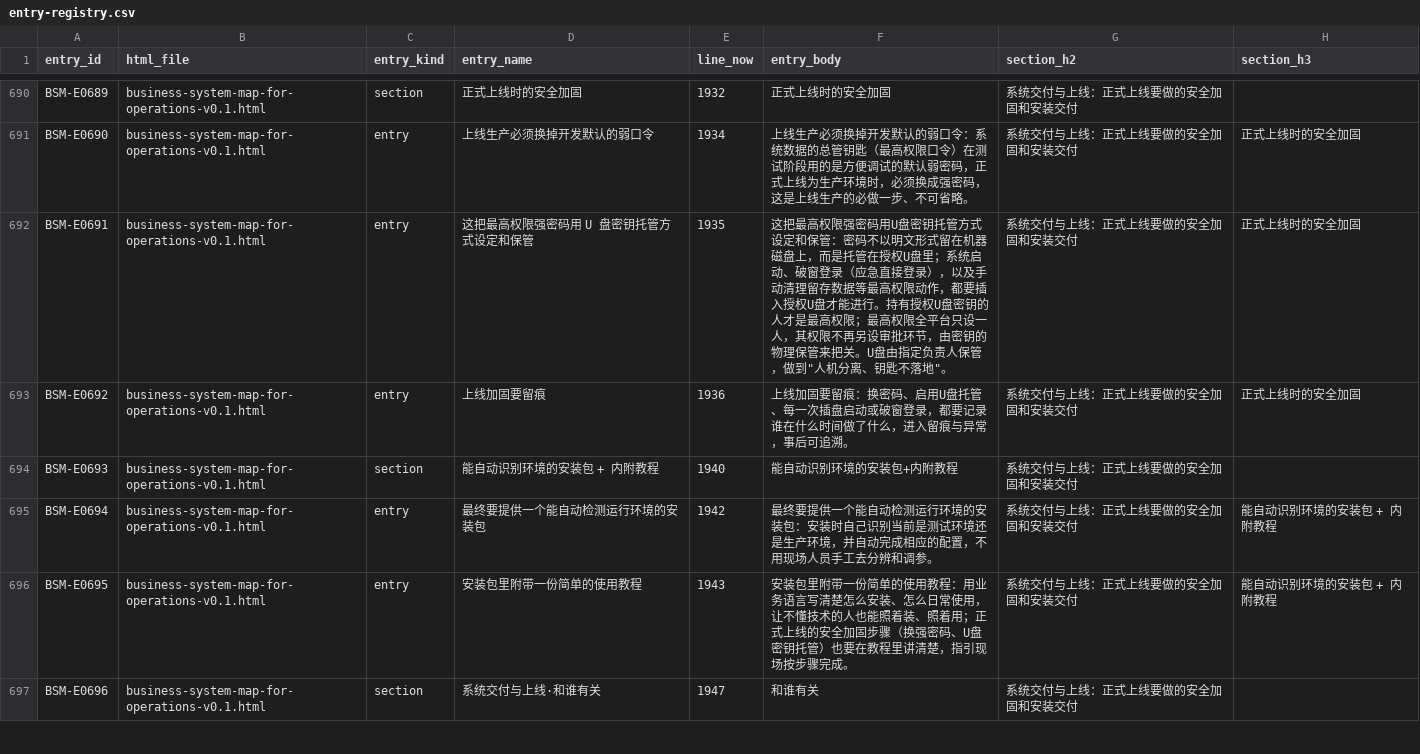
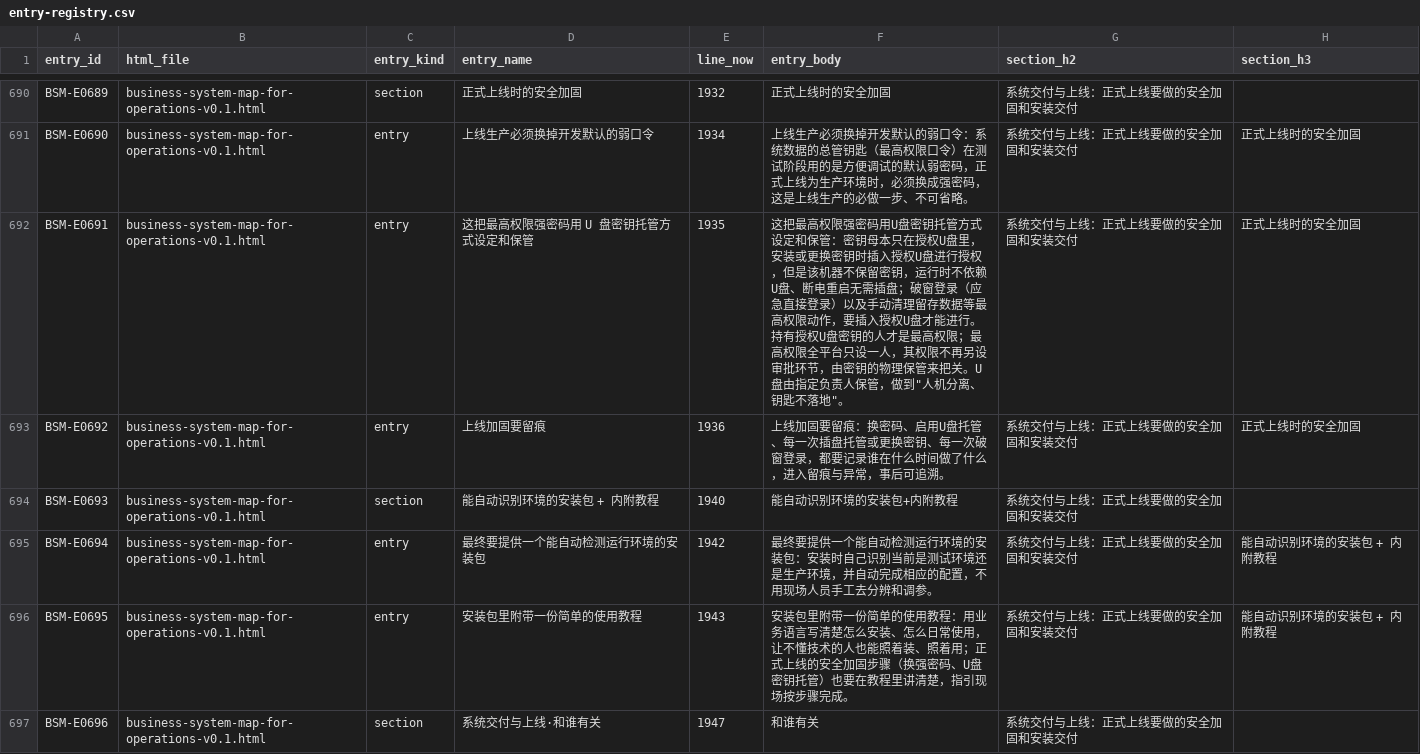
Before and after one commit to jxh1979/mall, a CSV file: docs/prd-audit/entry-registry.csv, drawn as a sheet; only a part is shown, gaps mark what is left out; the diff covers the shown part only.

```diff
--- a/docs/prd-audit/entry-registry.csv
+++ b/docs/prd-audit/entry-registry.csv
@@ -691,4 +691,4 @@ BSM-E0689,business-system-map-for-operations-v0.1.html,section,正式上线时
 BSM-E0690,business-system-map-for-operations-v0.1.html,entry,上线生产必须换掉开发默认的弱口令,1934,上线生产必须换掉开发默认的弱口令：系统数据的总管钥匙（最高权限口令）在测试阶段用的是方便调试的默认弱密码，正式上线为生产环境时，必须换成强密码，这是上线生产的必做一步、不可省略。,系统交付与上线：正式上线要做的安全加固和安装交付,正式上线时的安全加固
-BSM-E0691,business-system-map-for-operations-v0.1.html,entry,这把最高权限强密码用 U 盘密钥托管方式设定和保管,1935,"这把最高权限强密码用U盘密钥托管方式设定和保管：密码不以明文形式留在机器磁盘上，而是托管在授权U盘里；系统启动、破窗登录（应急直接登录），以及手动清理留存数据等最高权限动作，都要插入授权U盘才能进行。持有授权U盘密钥的人才是最高权限；最高权限全平台只设一人，其权限不再另设审批环节，由密钥的物理保管来把关。U盘由指定负责人保管，做到""人机分离、钥匙不落地""。",系统交付与上线：正式上线要做的安全加固和安装交付,正式上线时的安全加固
-BSM-E0692,business-system-map-for-operations-v0.1.html,entry,上线加固要留痕,1936,上线加固要留痕：换密码、启用U盘托管、每一次插盘启动或破窗登录，都要记录谁在什么时间做了什么，进入留痕与异常，事后可追溯。,系统交付与上线：正式上线要做的安全加固和安装交付,正式上线时的安全加固
+BSM-E0691,business-system-map-for-operations-v0.1.html,entry,这把最高权限强密码用 U 盘密钥托管方式设定和保管,1935,"这把最高权限强密码用U盘密钥托管方式设定和保管：密钥母本只在授权U盘里，安装或更换密钥时插入授权U盘进行授权，但是该机器不保留密钥，运行时不依赖U盘、断电重启无需插盘；破窗登录（应急直接登录）以及手动清理留存数据等最高权限动作，要插入授权U盘才能进行。持有授权U盘密钥的人才是最高权限；最高权限全平台只设一人，其权限不再另设审批环节，由密钥的物理保管来把关。U盘由指定负责人保管，做到""人机分离、钥匙不落地""。",系统交付与上线：正式上线要做的安全加固和安装交付,正式上线时的安全加固
+BSM-E0692,business-system-map-for-operations-v0.1.html,entry,上线加固要留痕,1936,上线加固要留痕：换密码、启用U盘托管、每一次插盘托管或更换密钥、每一次破窗登录，都要记录谁在什么时间做了什么，进入留痕与异常，事后可追溯。,系统交付与上线：正式上线要做的安全加固和安装交付,正式上线时的安全加固
 BSM-E0693,business-system-map-for-operations-v0.1.html,section,能自动识别环境的安装包 + 内附教程,1940,能自动识别环境的安装包+内附教程,系统交付与上线：正式上线要做的安全加固和安装交付,
```
Also changed, not shown: 2 edited cells elsewhere in this file, docs/prd-audit/authority-rule-ledger.csv, 3 other files.
